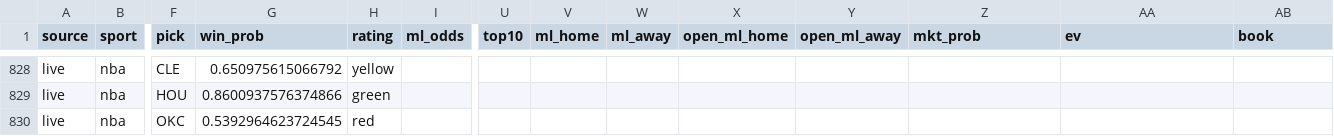
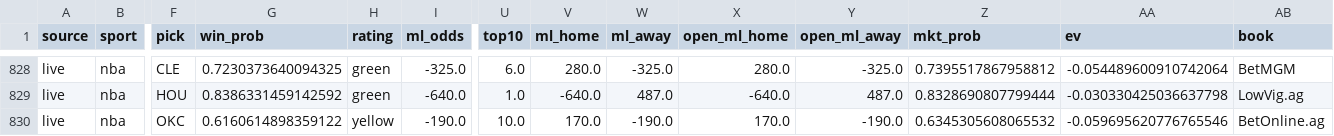
Before and after one commit to mak1017/skiiipicks, a CSV file: picks_log.csv, drawn as a sheet; only a part is shown, gaps mark what is left out; the diff covers the shown part only; the diff names each change by its address in the sheet, - before the commit and + after, or states it on an @@ line.

```diff
--- a/picks_log.csv
+++ b/picks_log.csv
-G828 (win_prob): 0.650975615066792
+G828 (win_prob): 0.7230373640094325
-H828 (rating): yellow
+H828 (rating): green
-I828 (ml_odds): (empty)
+I828 (ml_odds): -325.0
-U828 (top10): (empty)
+U828 (top10): 6.0
-V828 (ml_home): (empty)
+V828 (ml_home): 280.0
-W828 (ml_away): (empty)
+W828 (ml_away): -325.0
-X828 (open_ml_home): (empty)
+X828 (open_ml_home): 280.0
-Y828 (open_ml_away): (empty)
+Y828 (open_ml_away): -325.0
-Z828 (mkt_prob): (empty)
+Z828 (mkt_prob): 0.7395517867958812
-AA828 (ev): (empty)
+AA828 (ev): -0.054489600910742064
-AB828 (book): (empty)
+AB828 (book): BetMGM
-G829 (win_prob): 0.8600937576374866
+G829 (win_prob): 0.8386331459142592
-I829 (ml_odds): (empty)
+I829 (ml_odds): -640.0
-U829 (top10): (empty)
+U829 (top10): 1.0
-V829 (ml_home): (empty)
+V829 (ml_home): -640.0
-W829 (ml_away): (empty)
+W829 (ml_away): 487.0
-X829 (open_ml_home): (empty)
+X829 (open_ml_home): -640.0
-Y829 (open_ml_away): (empty)
+Y829 (open_ml_away): 487.0
-Z829 (mkt_prob): (empty)
+Z829 (mkt_prob): 0.8328690807799444
-AA829 (ev): (empty)
+AA829 (ev): -0.030330425036637798
-AB829 (book): (empty)
+AB829 (book): LowVig.ag
-G830 (win_prob): 0.5392964623724545
+G830 (win_prob): 0.6160614898359122
-H830 (rating): red
+H830 (rating): yellow
-I830 (ml_odds): (empty)
+I830 (ml_odds): -190.0
-U830 (top10): (empty)
+U830 (top10): 10.0
-V830 (ml_home): (empty)
+V830 (ml_home): 170.0
-W830 (ml_away): (empty)
+W830 (ml_away): -190.0
-X830 (open_ml_home): (empty)
+X830 (open_ml_home): 170.0
-Y830 (open_ml_away): (empty)
+Y830 (open_ml_away): -190.0
-Z830 (mkt_prob): (empty)
+Z830 (mkt_prob): 0.6345305608065532
-AA830 (ev): (empty)
+AA830 (ev): -0.059695620776765546
-AB830 (book): (empty)
+AB830 (book): BetOnline.ag
```
Also changed, not shown: 159 edited cells elsewhere in this file, 1 other file.
